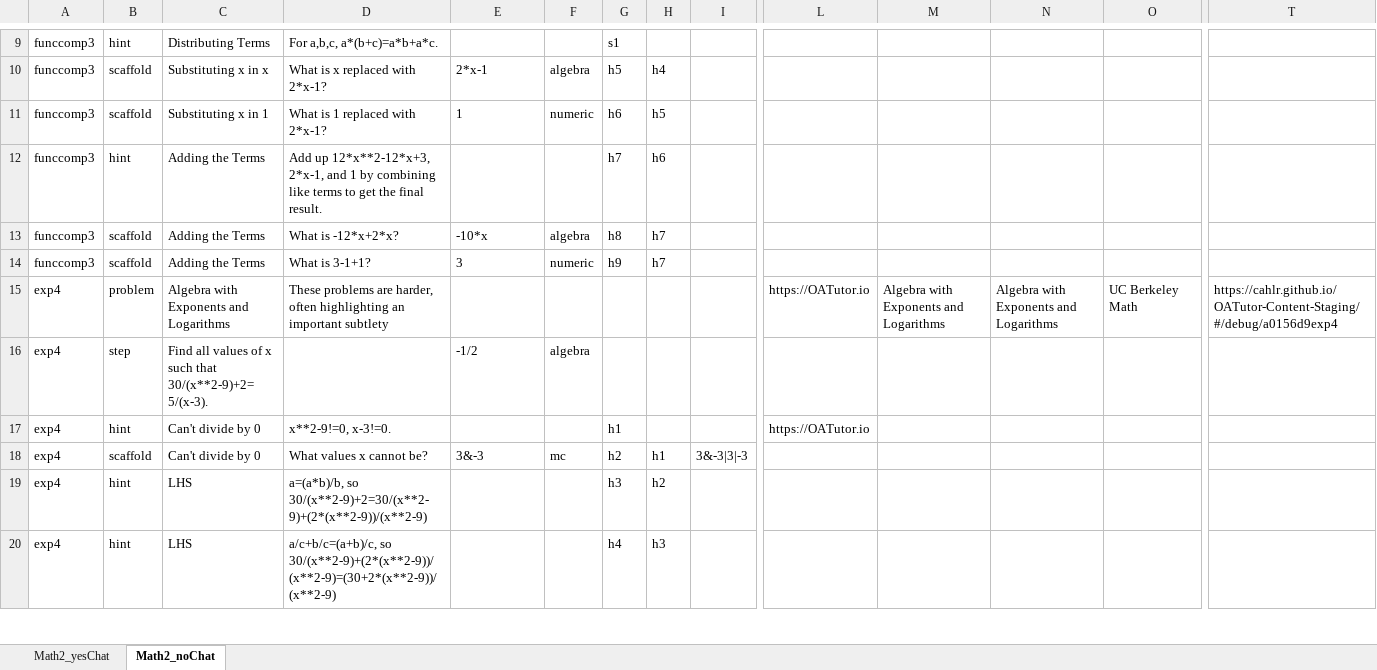
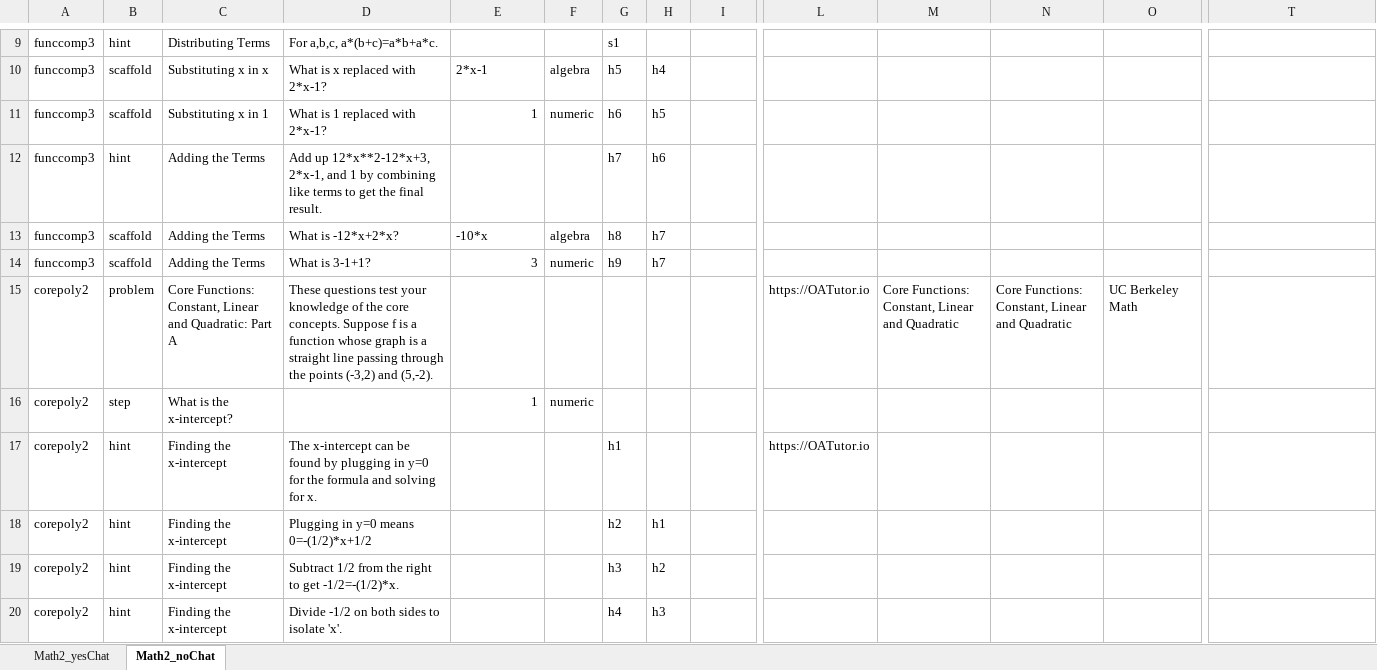
Before and after one commit to aniketggg/OATutor-Prolific-Study, an Excel workbook: content-files/Math2.xlsx, sheet Math2_noChat, drawn as a sheet; only a part is shown, gaps mark what is left out; values as stored, in another font and other column widths than the file's, no borders; removed rows and columns are numbered as before the commit, all else as after; rows hold the shown columns only; the diff covers the shown part only; the diff names each change by its address in the sheet, - before the commit and + after, or states it on an @@ line.

```diff
--- a/content-files/Math2.xlsx (sheet Math2_noChat)
+++ b/content-files/Math2.xlsx (sheet Math2_noChat)
-E11 alignment: left
+E11 alignment: right
-E14 alignment: left
+E14 alignment: right
-row 15: exp4 | problem | Algebra with Exponents and Logarithms | These problems are harder, often highlighting an important subtlety |  |  |  |  |  | https://OATutor.io | Algebra with Exponents and Logarithms | Algebra with Exponents and Logarithms | UC Berkeley Math | https://cahlr.github.io/OATutor-Content-Staging/#/debug/a0156d9exp4
-row 16: exp4 | step | Find all values of x such that 30/(x**2-9)+2= 5/(x-3). |  | -1/2 | algebra
+row 15: corepoly2 | problem | Core Functions: Constant, Linear and Quadratic: Part A | These questions test your knowledge of the core concepts. Suppose f is a function whose graph is a straight line passing through the points (-3,2) and (5,-2). |  |  |  |  |  | https://OATutor.io | Core Functions: Constant, Linear and Quadratic | Core Functions: Constant, Linear and Quadratic | UC Berkeley Math
+row 16: corepoly2 | step | What is the x-intercept? |  | 1 | numeric
-A17: exp4
+A17: corepoly2
-C17: Can't divide by 0
+C17: Finding the x-intercept
-D17: x**2-9!=0, x-3!=0.
+D17: The x-intercept can be found by plugging in y=0 for the formula and solving for x.
-row 18: exp4 | scaffold | Can't divide by 0 | What values x cannot be? | 3&-3 | mc | h2 | h1 | 3&-3|3|-3
+row 18: corepoly2 | hint | Finding the x-intercept | Plugging in y=0 means 0=-(1/2)*x+1/2 |  |  | h2 | h1
-A19:A20: exp4
+A19:A20: corepoly2
-C19:C20: LHS
+C19:C20: Finding the x-intercept
-D19: a=(a*b)/b, so 30/(x**2-9)+2=30/(x**2-9)+(2*(x**2-9))/(x**2-9)
+D19: Subtract 1/2 from the right to get -1/2=-(1/2)*x.
-D20: a/c+b/c=(a+b)/c, so 30/(x**2-9)+(2*(x**2-9))/(x**2-9)=(30+2*(x**2-9))/(x**2-9)
+D20: Divide -1/2 on both sides to isolate 'x'.
```
Also changed, not shown: 1 added row, 12 removed rows and 5 edited cells elsewhere in this sheet, sheet Math2_yesChat, content-files/Math1.xlsx, 3 other files.
